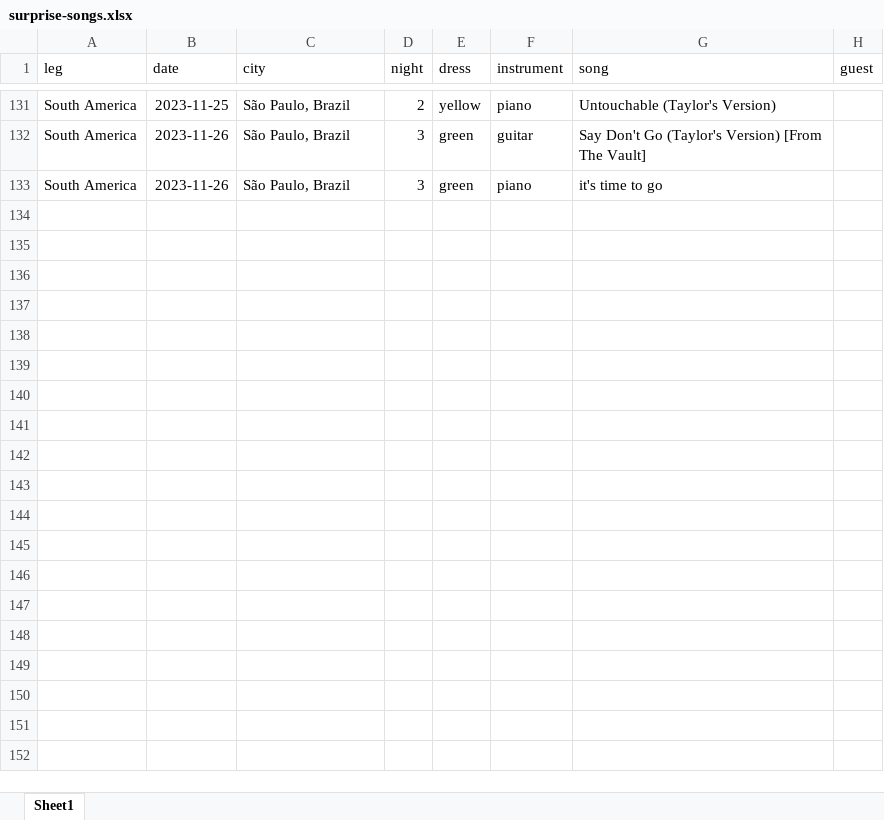
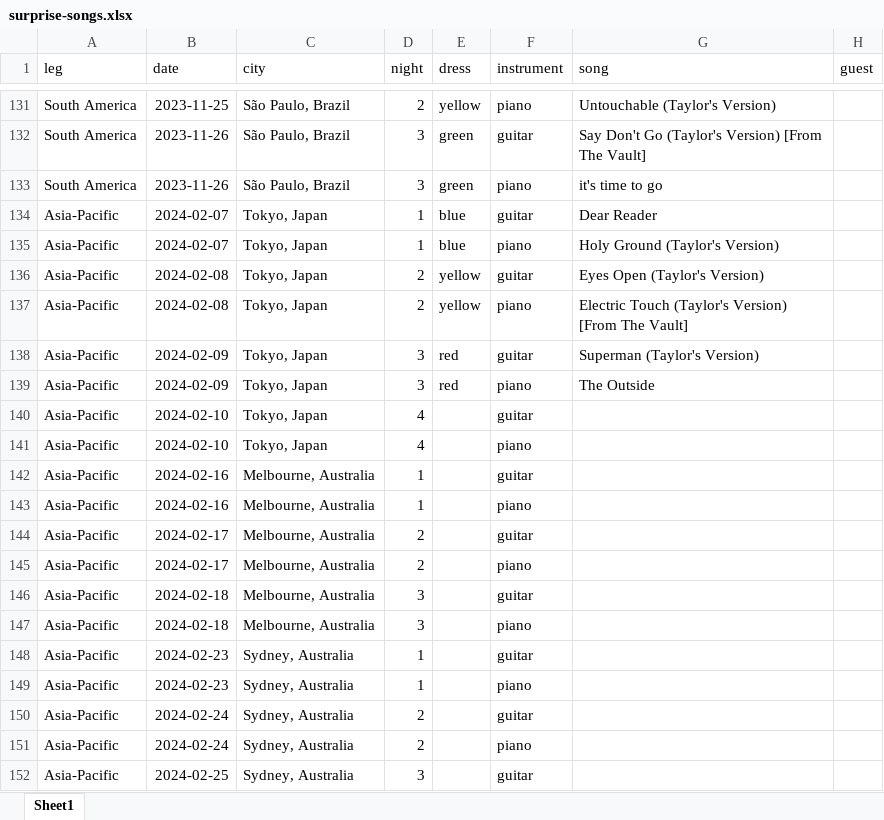
Before and after one commit to wjakethompson/taylor, an Excel workbook: data-raw/surprise-songs.xlsx, sheet Sheet1, drawn as a sheet; only a part is shown, gaps mark what is left out; values as stored, in another font and other column widths than the file's, no borders; the diff covers the shown part only; the diff names each change by its address in the sheet, - before the commit and + after, or states it on an @@ line.

Commit message:
start adding eras tour data for asia-pacific

```diff
--- a/data-raw/surprise-songs.xlsx (sheet Sheet1)
+++ b/data-raw/surprise-songs.xlsx (sheet Sheet1)
+row 134: Asia-Pacific | 2024-02-07 | Tokyo, Japan | 1 | blue | guitar | Dear Reader
+row 135: Asia-Pacific | 2024-02-07 | Tokyo, Japan | 1 | blue | piano | Holy Ground (Taylor's Version)
+row 136: Asia-Pacific | 2024-02-08 | Tokyo, Japan | 2 | yellow | guitar | Eyes Open (Taylor's Version)
+row 137: Asia-Pacific | 2024-02-08 | Tokyo, Japan | 2 | yellow | piano | Electric Touch (Taylor's Version) [From The Vault]
+row 138: Asia-Pacific | 2024-02-09 | Tokyo, Japan | 3 | red | guitar | Superman (Taylor's Version)
+row 139: Asia-Pacific | 2024-02-09 | Tokyo, Japan | 3 | red | piano | The Outside
+row 140: Asia-Pacific | 2024-02-10 | Tokyo, Japan | 4 |  | guitar
+row 141: Asia-Pacific | 2024-02-10 | Tokyo, Japan | 4 |  | piano
+row 142: Asia-Pacific | 2024-02-16 | Melbourne, Australia | 1 |  | guitar
+row 143: Asia-Pacific | 2024-02-16 | Melbourne, Australia | 1 |  | piano
+row 144: Asia-Pacific | 2024-02-17 | Melbourne, Australia | 2 |  | guitar
+row 145: Asia-Pacific | 2024-02-17 | Melbourne, Australia | 2 |  | piano
+row 146: Asia-Pacific | 2024-02-18 | Melbourne, Australia | 3 |  | guitar
+row 147: Asia-Pacific | 2024-02-18 | Melbourne, Australia | 3 |  | piano
+row 148: Asia-Pacific | 2024-02-23 | Sydney, Australia | 1 |  | guitar
+row 149: Asia-Pacific | 2024-02-23 | Sydney, Australia | 1 |  | piano
+row 150: Asia-Pacific | 2024-02-24 | Sydney, Australia | 2 |  | guitar
+row 151: Asia-Pacific | 2024-02-24 | Sydney, Australia | 2 |  | piano
+row 152: Asia-Pacific | 2024-02-25 | Sydney, Australia | 3 |  | guitar
```
Also changed, not shown: 151 added rows and 114 edited cells elsewhere in this sheet, 2 other files.
